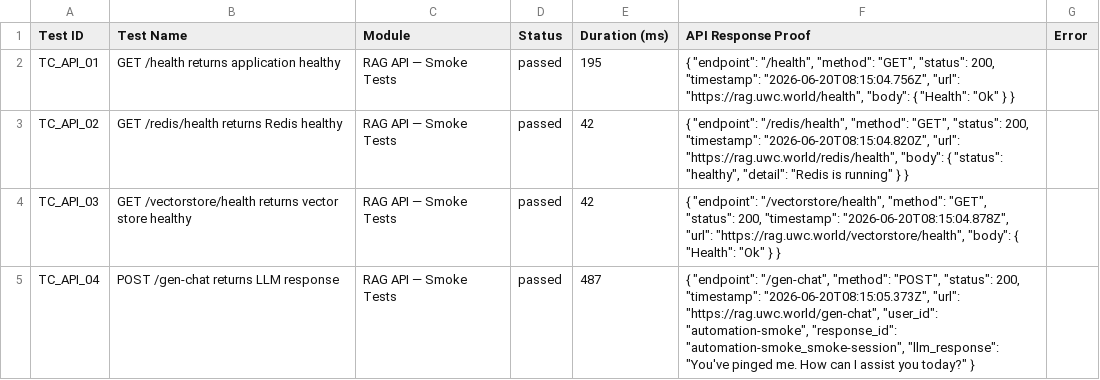
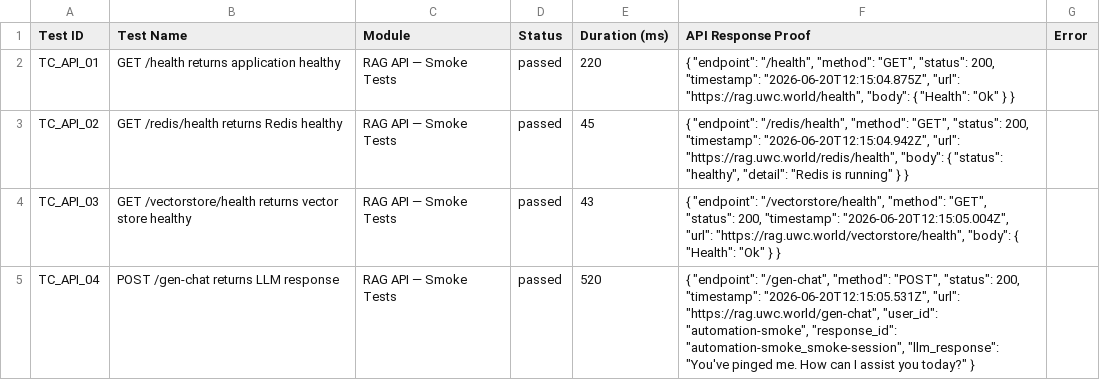
Before and after one commit to saira-uwc/asksam-datascience-automation, a CSV file: docs/exports/current-run.csv, drawn as a sheet; only a part is shown; the diff covers the shown part only.

```diff
--- a/docs/exports/current-run.csv
+++ b/docs/exports/current-run.csv
@@ -1,5 +1,5 @@
 Test ID,Test Name,Module,Status,Duration (ms),API Response Proof,Error
-"TC_API_01","GET /health returns application healthy","RAG API — Smoke Tests","passed",195,"{   ""endpoint"": ""/health"",   ""method"": ""GET"",   ""status"": 200,   ""timestamp"": ""2026-06-20T08:15:04.756Z"",   ""url"": ""https://rag.uwc.world/health"",   ""body"": {     ""Health"": ""Ok""   } }",""
-"TC_API_02","GET /redis/health returns Redis healthy","RAG API — Smoke Tests","passed",42,"{   ""endpoint"": ""/redis/health"",   ""method"": ""GET"",   ""status"": 200,   ""timestamp"": ""2026-06-20T08:15:04.820Z"",   ""url"": ""https://rag.uwc.world/redis/health"",   ""body"": {     ""status"": ""healthy"",     ""detail"": ""Redis is running""   } }",""
-"TC_API_03","GET /vectorstore/health returns vector store healthy","RAG API — Smoke Tests","passed",42,"{   ""endpoint"": ""/vectorstore/health"",   ""method"": ""GET"",   ""status"": 200,   ""timestamp"": ""2026-06-20T08:15:04.878Z"",   ""url"": ""https://rag.uwc.world/vectorstore/health"",   ""body"": {     ""Health"": ""Ok""   } }",""
-"TC_API_04","POST /gen-chat returns LLM response","RAG API — Smoke Tests","passed",487,"{   ""endpoint"": ""/gen-chat"",   ""method"": ""POST"",   ""status"": 200,   ""timestamp"": ""2026-06-20T08:15:05.373Z"",   ""url"": ""https://rag.uwc.world/gen-chat"",   ""user_id"": ""automation-smoke"",   ""response_id"": ""automation-smoke_smoke-session"",   ""llm_response"": ""You've pinged me. How can I assist you today?"" }",""
+"TC_API_01","GET /health returns application healthy","RAG API — Smoke Tests","passed",220,"{   ""endpoint"": ""/health"",   ""method"": ""GET"",   ""status"": 200,   ""timestamp"": ""2026-06-20T12:15:04.875Z"",   ""url"": ""https://rag.uwc.world/health"",   ""body"": {     ""Health"": ""Ok""   } }",""
+"TC_API_02","GET /redis/health returns Redis healthy","RAG API — Smoke Tests","passed",45,"{   ""endpoint"": ""/redis/health"",   ""method"": ""GET"",   ""status"": 200,   ""timestamp"": ""2026-06-20T12:15:04.942Z"",   ""url"": ""https://rag.uwc.world/redis/health"",   ""body"": {     ""status"": ""healthy"",     ""detail"": ""Redis is running""   } }",""
+"TC_API_03","GET /vectorstore/health returns vector store healthy","RAG API — Smoke Tests","passed",43,"{   ""endpoint"": ""/vectorstore/health"",   ""method"": ""GET"",   ""status"": 200,   ""timestamp"": ""2026-06-20T12:15:05.004Z"",   ""url"": ""https://rag.uwc.world/vectorstore/health"",   ""body"": {     ""Health"": ""Ok""   } }",""
+"TC_API_04","POST /gen-chat returns LLM response","RAG API — Smoke Tests","passed",520,"{   ""endpoint"": ""/gen-chat"",   ""method"": ""POST"",   ""status"": 200,   ""timestamp"": ""2026-06-20T12:15:05.531Z"",   ""url"": ""https://rag.uwc.world/gen-chat"",   ""user_id"": ""automation-smoke"",   ""response_id"": ""automation-smoke_smoke-session"",   ""llm_response"": ""You've pinged me. How can I assist you today?"" }",""
```
Also changed, not shown: 16 edited cells elsewhere in this file, docs/exports/all-runs-summary.csv, 16 other files.
